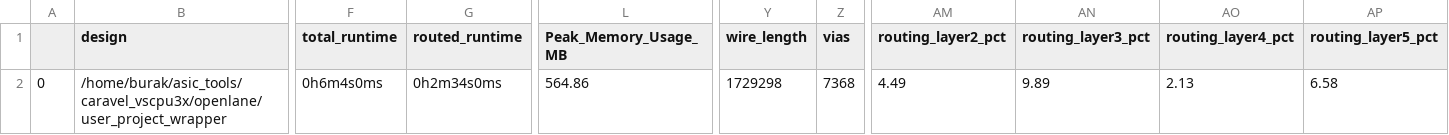
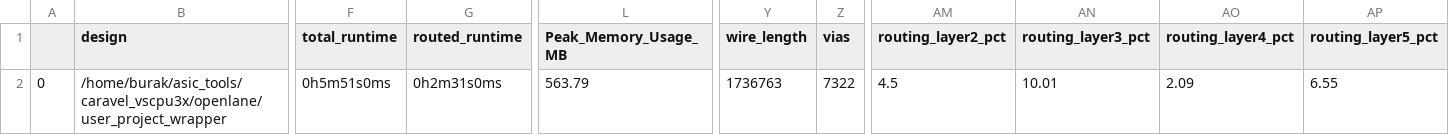
Before and after one commit to BYCakar/caravel_vscpu3x, a CSV file: signoff/user_project_wrapper/final_summary_report.csv, drawn as a sheet; only a part is shown, gaps mark what is left out; the diff names each change by its address in the sheet, - before the commit and + after, or states it on an @@ line.

```diff
--- a/signoff/user_project_wrapper/final_summary_report.csv
+++ b/signoff/user_project_wrapper/final_summary_report.csv
-F2 (total_runtime): 0h6m4s0ms
+F2 (total_runtime): 0h5m51s0ms
-G2 (routed_runtime): 0h2m34s0ms
+G2 (routed_runtime): 0h2m31s0ms
-L2 (Peak_Memory_Usage_MB): 564.86
+L2 (Peak_Memory_Usage_MB): 563.79
-Y2 (wire_length): 1729298
+Y2 (wire_length): 1736763
-Z2 (vias): 7368
+Z2 (vias): 7322
-AM2 (routing_layer2_pct): 4.49
+AM2 (routing_layer2_pct): 4.5
-AN2 (routing_layer3_pct): 9.89
+AN2 (routing_layer3_pct): 10.01
-AO2 (routing_layer4_pct): 2.13
+AO2 (routing_layer4_pct): 2.09
-AP2 (routing_layer5_pct): 6.58
+AP2 (routing_layer5_pct): 6.55
```
Also changed, not shown: 12 other files.
